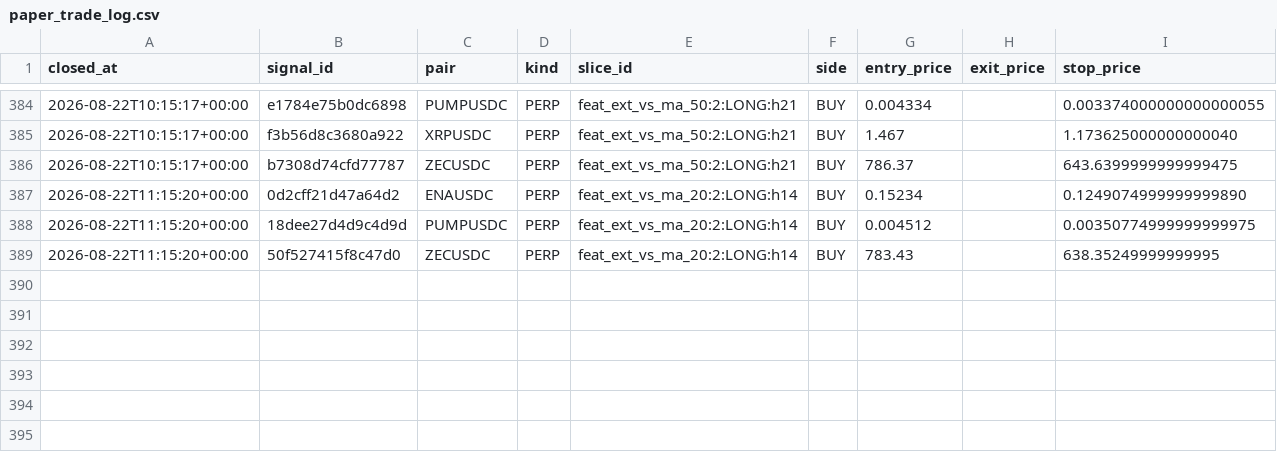
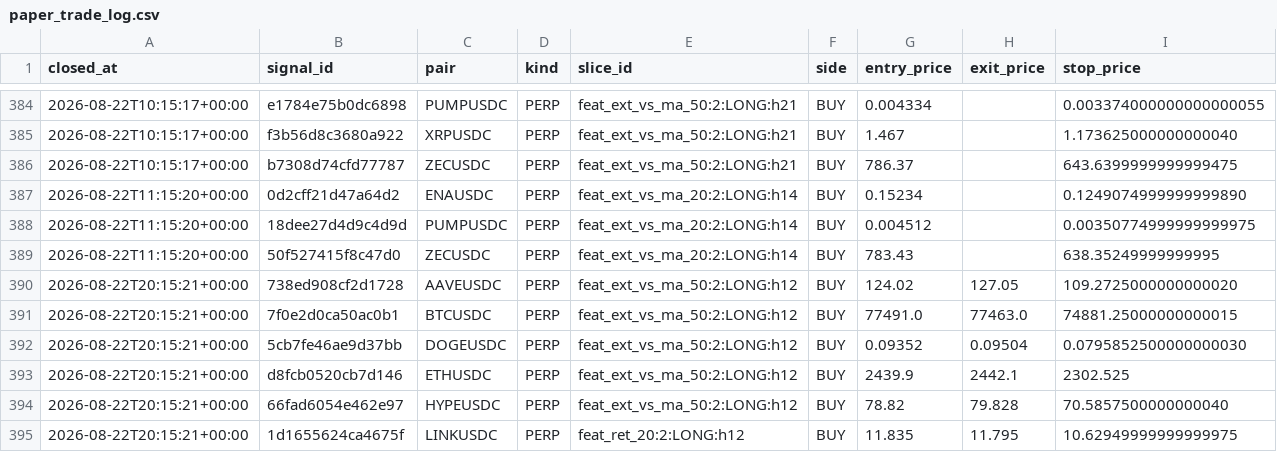
Before and after one commit to 6ixtyn9-sudo/Breakwater, a CSV file: localdata/research/paper_trade_log.csv, drawn as a sheet; only a part is shown, gaps mark what is left out; rows hold the shown columns only; the diff names each change by its address in the sheet, - before the commit and + after, or states it on an @@ line.

```diff
--- a/localdata/research/paper_trade_log.csv
+++ b/localdata/research/paper_trade_log.csv
+row 390: 2026-08-22T20:15:21+00:00 | 738ed908cf2d1728 | AAVEUSDC | PERP | feat_ext_vs_ma_50:2:LONG:h12 | BUY | 124.02 | 127.05 | 109.2725000000000020
+row 391: 2026-08-22T20:15:21+00:00 | 7f0e2d0ca50ac0b1 | BTCUSDC | PERP | feat_ext_vs_ma_50:2:LONG:h12 | BUY | 77491.0 | 77463.0 | 74881.25000000000015
+row 392: 2026-08-22T20:15:21+00:00 | 5cb7fe46ae9d37bb | DOGEUSDC | PERP | feat_ext_vs_ma_50:2:LONG:h12 | BUY | 0.09352 | 0.09504 | 0.0795852500000000030
+row 393: 2026-08-22T20:15:21+00:00 | d8fcb0520cb7d146 | ETHUSDC | PERP | feat_ext_vs_ma_50:2:LONG:h12 | BUY | 2439.9 | 2442.1 | 2302.525
+row 394: 2026-08-22T20:15:21+00:00 | 66fad6054e462e97 | HYPEUSDC | PERP | feat_ext_vs_ma_50:2:LONG:h12 | BUY | 78.82 | 79.828 | 70.5857500000000040
+row 395: 2026-08-22T20:15:21+00:00 | 1d1655624ca4675f | LINKUSDC | PERP | feat_ret_20:2:LONG:h12 | BUY | 11.835 | 11.795 | 10.62949999999999975
```
Also changed, not shown: localdata/research/monitored_slices.csv, localdata/status.csv, 1 other file.
